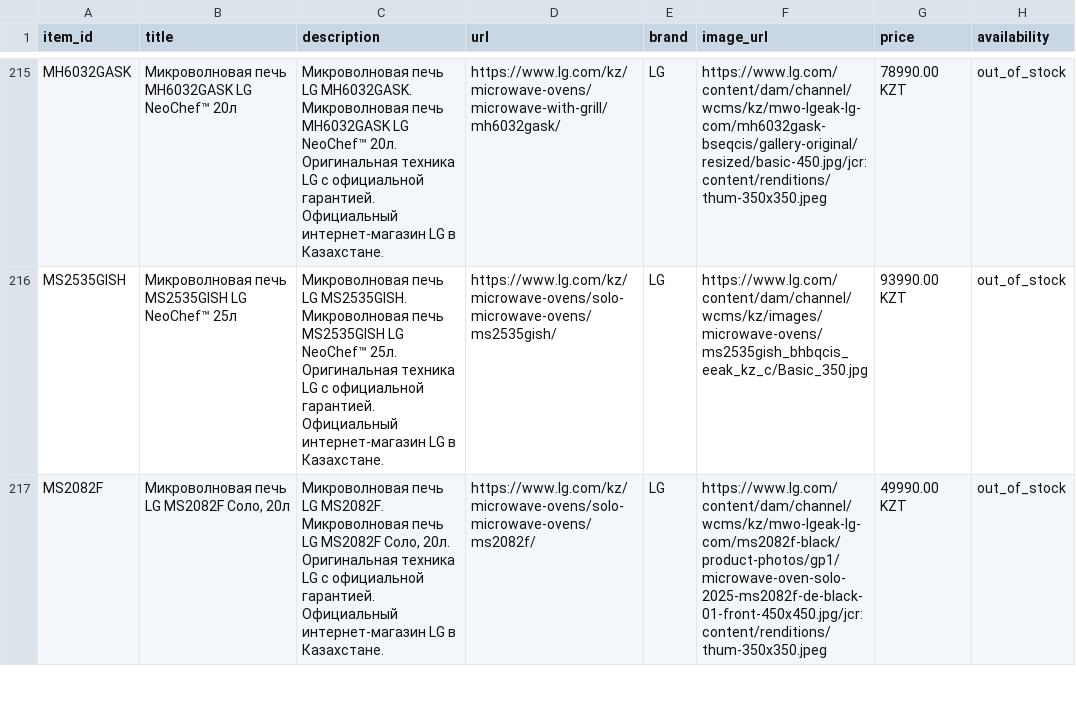
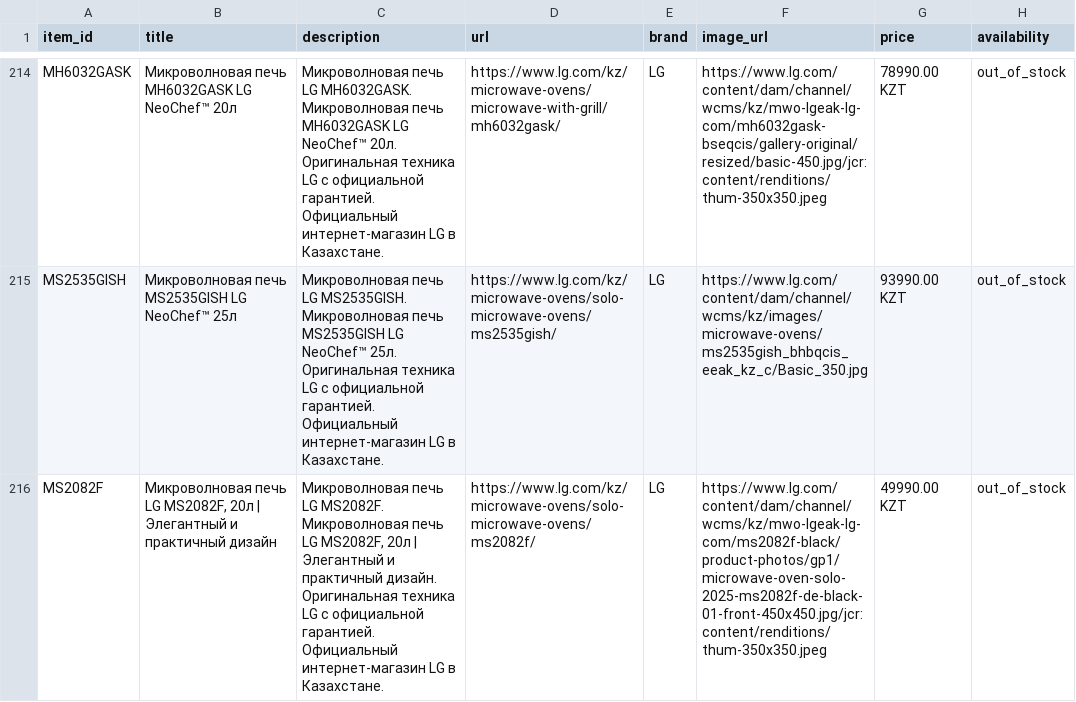
Before and after one commit to Midor1y/lg_feeds, a CSV file: chatgpt_feed.csv, drawn as a sheet; only a part is shown, gaps mark what is left out; addresses are those after the commit; the diff covers the shown part only; the diff names each change by its address in the sheet, - before the commit and + after, or states it on an @@ line.

```diff
--- a/chatgpt_feed.csv
+++ b/chatgpt_feed.csv
-B216 (title): …печь LG MS2082F Соло, 20л
+B216 (title): …печь LG MS2082F, 20л | Элегантный и практичный дизайн
-C216 (description): …печь LG MS2082F Соло, 20л. Оригинальная техника…
+C216 (description): …печь LG MS2082F, 20л | Элегантный и практичный дизайн. Оригинальная техника…
```
Also changed, not shown: 1 removed row and 19 edited cells elsewhere in this file.
